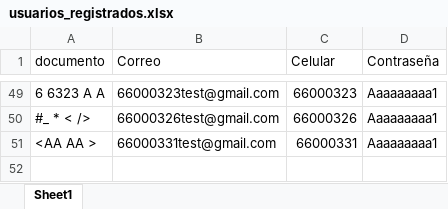
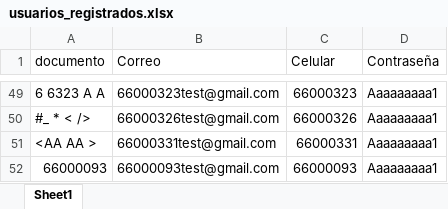
Before and after one commit to reneddc/innova-web-test-automation, an Excel workbook: usuarios_registrados.xlsx, sheet Sheet1, drawn as a sheet; only a part is shown, gaps mark what is left out; values as stored, in another font and other column widths than the file's, no borders; the diff names each change by its address in the sheet, - before the commit and + after, or states it on an @@ line.

```diff
--- a/usuarios_registrados.xlsx (sheet Sheet1)
+++ b/usuarios_registrados.xlsx (sheet Sheet1)
+row 52: 66000093 | 66000093test@gmail.com | 66000093 | Aaaaaaaaa1
```
Also changed, not shown: 3 other files.
